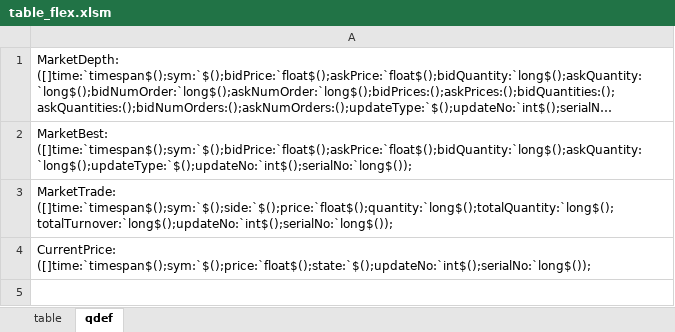
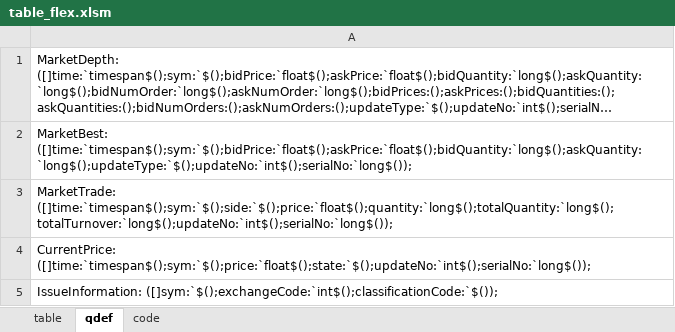
Before and after one commit to Naoki-Yatsu/TSE-FLEX-Converter, an Excel workbook: TSE-FLEX-Converter/kdb/table_flex.xlsm, sheet qdef, drawn as a sheet; long unchanged cells end in …; values as stored, in another font and other column widths than the file's, no borders; the diff names each change by its address in the sheet, - before the commit and + after, or states it on an @@ line.

Commit message:
Update - Add IssueInformation data. - Update misc.

```diff
--- a/TSE-FLEX-Converter/kdb/table_flex.xlsm (sheet qdef)
+++ b/TSE-FLEX-Converter/kdb/table_flex.xlsm (sheet qdef)
+sheet tab: code
+row 5: IssueInformation: ([]sym:`$();exchangeCode:`int$();classificationCode:`$());
```
Also changed, not shown: sheet table, charts or pictures, 24 other files.
